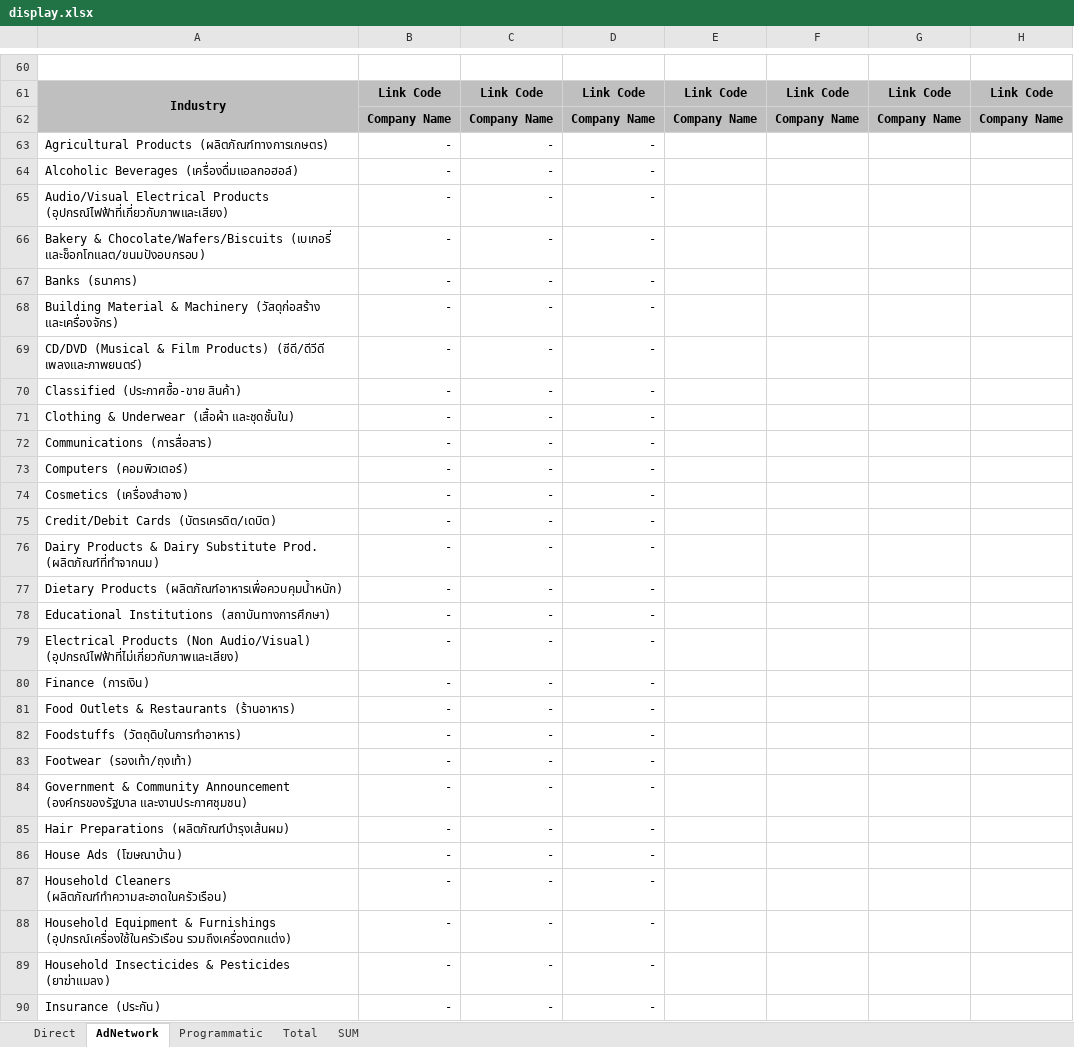
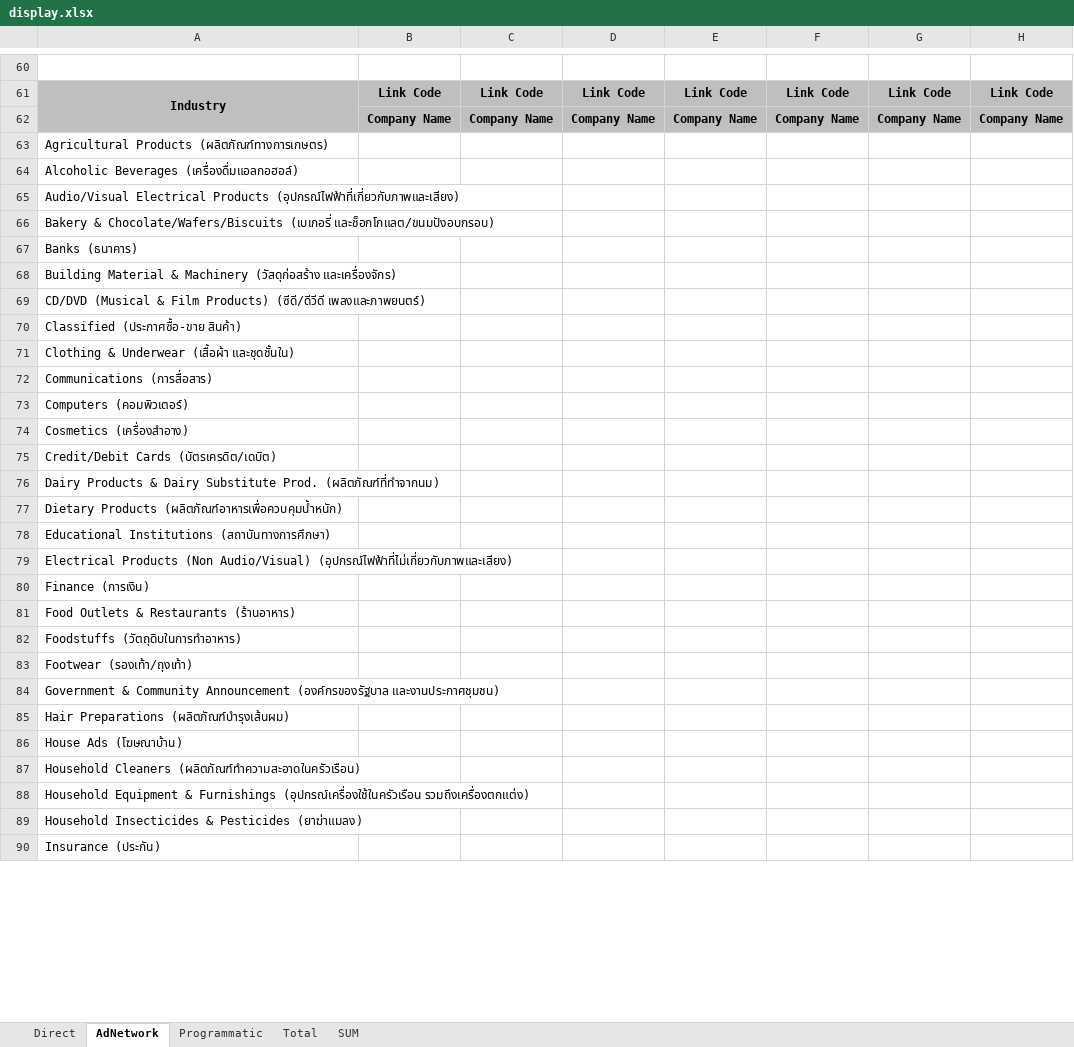
Before and after one commit to Anuchap/adreport, an Excel workbook: templates/display.xlsx, sheet AdNetwork, drawn as a sheet; only a part is shown, gaps mark what is left out; values as stored, in another font and other column widths than the file's, no borders; the diff covers the shown part only; the diff names each change by its address in the sheet, - before the commit and + after, or states it on an @@ line.

```diff
--- a/templates/display.xlsx (sheet AdNetwork)
+++ b/templates/display.xlsx (sheet AdNetwork)
-B63:B90: -
+B63:B90: (empty)
-C63:C90: -
+C63:C90: (empty)
-D63:D90: -
+D63:D90: (empty)
```
Also changed, not shown: 84 edited cells elsewhere in this sheet, sheet Programmatic, sheet Direct, templates/vdo.xlsx, templates/youtube.xlsx, 2 other files.
